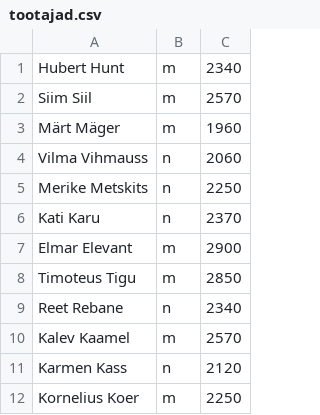
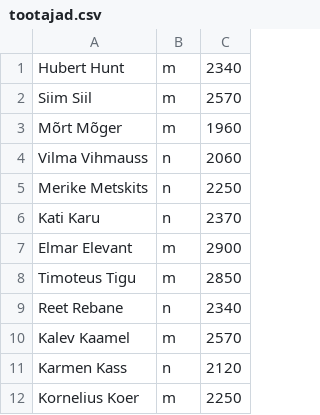
Before and after one commit to Agatabrete/PHP, a CSV file: csv/tootajad.csv, drawn as a sheet; the diff names each change by its address in the sheet, - before the commit and + after, or states it on an @@ line.

```diff
--- a/csv/tootajad.csv
+++ b/csv/tootajad.csv
-A3: Märt Mäger
+A3: Mõrt Mõger
```
Also changed, not shown: 2 other files.
